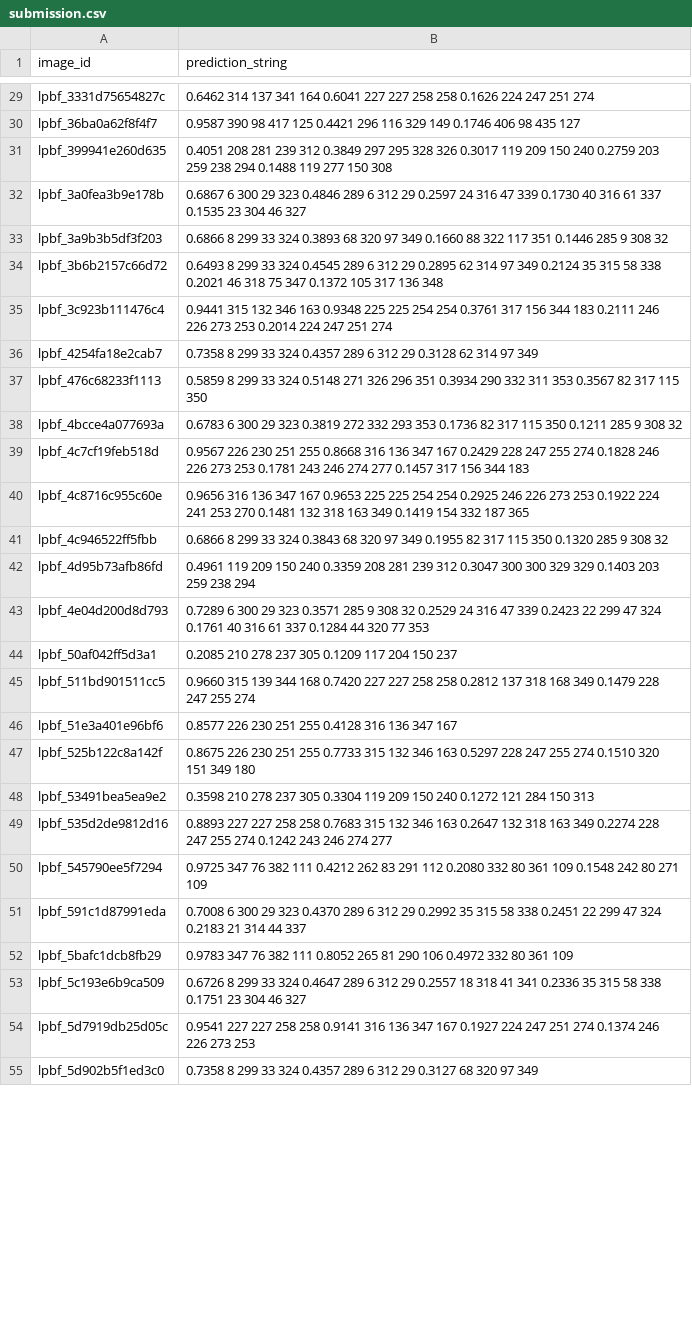
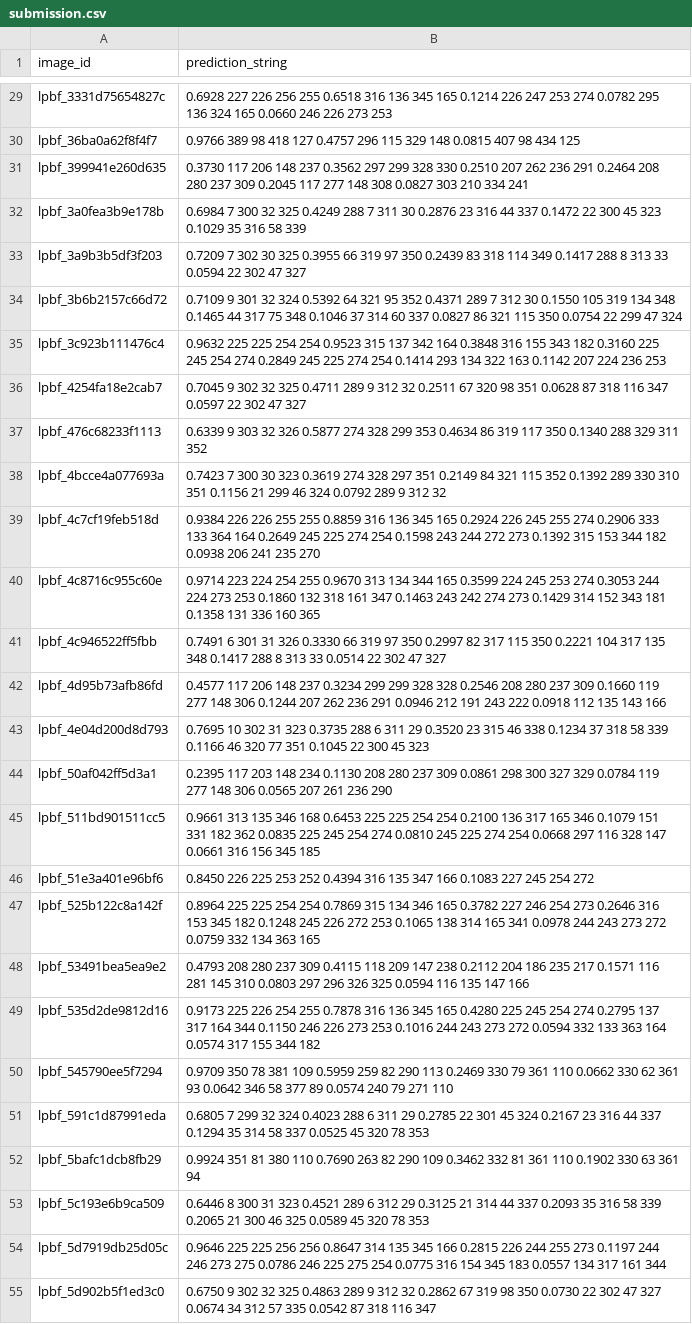
Before and after one commit to Nakul-Sinha/cpu-ml-challenges, a CSV file: LPBF/working/submission.csv, drawn as a sheet; only a part is shown, gaps mark what is left out; the diff covers the shown part only; the diff names each change by its address in the sheet, - before the commit and + after, or states it on an @@ line.

```diff
--- a/LPBF/working/submission.csv
+++ b/LPBF/working/submission.csv
-B29 (prediction_string): 0.6462 314 137 341 164 0.6041 227 227 258 258 0.1626 224 247 251 274
+B29 (prediction_string): 0.6928 227 226 256 255 0.6518 316 136 345 165 0.1214 226 247 253 274 0.0782 295 136 324 165 0.0660 246 226 273 253
-B30 (prediction_string): 0.9587 390 98 417 125 0.4421 296 116 329 149 0.1746 406 98 435 127
+B30 (prediction_string): 0.9766 389 98 418 127 0.4757 296 115 329 148 0.0815 407 98 434 125
-B31 (prediction_string): 0.4051 208 281 239 312 0.3849 297 295 328 326 0.3017 119 209 150 240 0.2759 203 259 238 294 0.1488 119 277 150 308
+B31 (prediction_string): 0.3730 117 206 148 237 0.3562 297 299 328 330 0.2510 207 262 236 291 0.2464 208 280 237 309 0.2045 117 277 148 308 0.0827 303 210 334 241
-B32 (prediction_string): 0.6867 6 300 29 323 0.4846 289 6 312 29 0.2597 24 316 47 339 0.1730 40 316 61 337 0.1535 23 304 46 327
+B32 (prediction_string): 0.6984 7 300 32 325 0.4249 288 7 311 30 0.2876 23 316 44 337 0.1472 22 300 45 323 0.1029 35 316 58 339
-B33 (prediction_string): 0.6866 8 299 33 324 0.3893 68 320 97 349 0.1660 88 322 117 351 0.1446 285 9 308 32
+B33 (prediction_string): 0.7209 7 302 30 325 0.3955 66 319 97 350 0.2439 83 318 114 349 0.1417 288 8 313 33 0.0594 22 302 47 327
-B34 (prediction_string): 0.6493 8 299 33 324 0.4545 289 6 312 29 0.2895 62 314 97 349 0.2124 35 315 58 338 0.2021 46 318 75 347 0.1372 105 317 136 348
+B34 (prediction_string): 0.7109 9 301 32 324 0.5392 64 321 95 352 0.4371 289 7 312 30 0.1550 105 319 134 348 0.1465 44 317 75 348 0.1046 37 314 60 337 0.0827 86 321 115 350 0.0754 22 299 47 324
-B35 (prediction_string): 0.9441 315 132 346 163 0.9348 225 225 254 254 0.3761 317 156 344 183 0.2111 246 226 273 253 0.2014 224 247 251 274
+B35 (prediction_string): 0.9632 225 225 254 254 0.9523 315 137 342 164 0.3848 316 155 343 182 0.3160 225 245 254 274 0.2849 245 225 274 254 0.1414 293 134 322 163 0.1142 207 224 236 253
-B36 (prediction_string): 0.7358 8 299 33 324 0.4357 289 6 312 29 0.3128 62 314 97 349
+B36 (prediction_string): 0.7045 9 302 32 325 0.4711 289 9 312 32 0.2511 67 320 98 351 0.0628 87 318 116 347 0.0597 22 302 47 327
-B37 (prediction_string): 0.5859 8 299 33 324 0.5148 271 326 296 351 0.3934 290 332 311 353 0.3567 82 317 115 350
+B37 (prediction_string): 0.6339 9 303 32 326 0.5877 274 328 299 353 0.4634 86 319 117 350 0.1340 288 329 311 352
-B38 (prediction_string): 0.6783 6 300 29 323 0.3819 272 332 293 353 0.1736 82 317 115 350 0.1211 285 9 308 32
+B38 (prediction_string): 0.7423 7 300 30 323 0.3619 274 328 297 351 0.2149 84 321 115 352 0.1392 289 330 310 351 0.1156 21 299 46 324 0.0792 289 9 312 32
-B39 (prediction_string): 0.9567 226 230 251 255 0.8668 316 136 347 167 0.2429 228 247 255 274 0.1828 246 226 273 253 0.1781 243 246 274 277 0.1457 317 156 344 183
+B39 (prediction_string): 0.9384 226 226 255 255 0.8859 316 136 345 165 0.2924 226 245 255 274 0.2906 333 133 364 164 0.2649 245 225 274 254 0.1598 243 244 272 273 0.1392 315 153 344 182 0.0938 206 241 235 270
-B40 (prediction_string): 0.9656 316 136 347 167 0.9653 225 225 254 254 0.2925 246 226 273 253 0.1922 224 241 253 270 0.1481 132 318 163 349 0.1419 154 332 187 365
+B40 (prediction_string): 0.9714 223 224 254 255 0.9670 313 134 344 165 0.3599 224 245 253 274 0.3053 244 224 273 253 0.1860 132 318 161 347 0.1463 243 242 274 273 0.1429 314 152 343 181 0.1358 131 336 160 365
-B41 (prediction_string): 0.6866 8 299 33 324 0.3843 68 320 97 349 0.1955 82 317 115 350 0.1320 285 9 308 32
+B41 (prediction_string): 0.7491 6 301 31 326 0.3330 66 319 97 350 0.2997 82 317 115 350 0.2221 104 317 135 348 0.1417 288 8 313 33 0.0514 22 302 47 327
-B42 (prediction_string): 0.4961 119 209 150 240 0.3359 208 281 239 312 0.3047 300 300 329 329 0.1403 203 259 238 294
+B42 (prediction_string): 0.4577 117 206 148 237 0.3234 299 299 328 328 0.2546 208 280 237 309 0.1660 119 277 148 306 0.1244 207 262 236 291 0.0946 212 191 243 222 0.0918 112 135 143 166
-B43 (prediction_string): 0.7289 6 300 29 323 0.3571 285 9 308 32 0.2529 24 316 47 339 0.2423 22 299 47 324 0.1761 40 316 61 337 0.1284 44 320 77 353
+B43 (prediction_string): 0.7695 10 302 31 323 0.3735 288 6 311 29 0.3520 23 315 46 338 0.1234 37 318 58 339 0.1166 46 320 77 351 0.1045 22 300 45 323
-B44 (prediction_string): 0.2085 210 278 237 305 0.1209 117 204 150 237
+B44 (prediction_string): 0.2395 117 203 148 234 0.1130 208 280 237 309 0.0861 298 300 327 329 0.0784 119 277 148 306 0.0565 207 261 236 290
-B45 (prediction_string): 0.9660 315 139 344 168 0.7420 227 227 258 258 0.2812 137 318 168 349 0.1479 228 247 255 274
+B45 (prediction_string): 0.9661 313 135 346 168 0.6453 225 225 254 254 0.2100 136 317 165 346 0.1079 151 331 182 362 0.0835 225 245 254 274 0.0810 245 225 274 254 0.0668 297 116 328 147 0.0661 316 156 345 185
-B46 (prediction_string): 0.8577 226 230 251 255 0.4128 316 136 347 167
+B46 (prediction_string): 0.8450 226 225 253 252 0.4394 316 135 347 166 0.1083 227 245 254 272
-B47 (prediction_string): 0.8675 226 230 251 255 0.7733 315 132 346 163 0.5297 228 247 255 274 0.1510 320 151 349 180
+B47 (prediction_string): 0.8964 225 225 254 254 0.7869 315 134 346 165 0.3782 227 246 254 273 0.2646 316 153 345 182 0.1248 245 226 272 253 0.1065 138 314 165 341 0.0978 244 243 273 272 0.0759 332 134 363 165
-B48 (prediction_string): 0.3598 210 278 237 305 0.3304 119 209 150 240 0.1272 121 284 150 313
+B48 (prediction_string): 0.4793 208 280 237 309 0.4115 118 209 147 238 0.2112 204 186 235 217 0.1571 116 281 145 310 0.0803 297 296 326 325 0.0594 116 135 147 166
-B49 (prediction_string): 0.8893 227 227 258 258 0.7683 315 132 346 163 0.2647 132 318 163 349 0.2274 228 247 255 274 0.1242 243 246 274 277
+B49 (prediction_string): 0.9173 225 226 254 255 0.7878 316 136 345 165 0.4280 225 245 254 274 0.2795 137 317 164 344 0.1150 246 226 273 253 0.1016 244 243 273 272 0.0594 332 133 363 164 0.0574 317 155 344 182
-B50 (prediction_string): 0.9725 347 76 382 111 0.4212 262 83 291 112 0.2080 332 80 361 109 0.1548 242 80 271 109
+B50 (prediction_string): 0.9709 350 78 381 109 0.5959 259 82 290 113 0.2469 330 79 361 110 0.0662 330 62 361 93 0.0642 346 58 377 89 0.0574 240 79 271 110
-B51 (prediction_string): 0.7008 6 300 29 323 0.4370 289 6 312 29 0.2992 35 315 58 338 0.2451 22 299 47 324 0.2183 21 314 44 337
+B51 (prediction_string): 0.6805 7 299 32 324 0.4023 288 6 311 29 0.2785 22 301 45 324 0.2167 23 316 44 337 0.1294 35 314 58 337 0.0525 45 320 78 353
-B52 (prediction_string): 0.9783 347 76 382 111 0.8052 265 81 290 106 0.4972 332 80 361 109
+B52 (prediction_string): 0.9924 351 81 380 110 0.7690 263 82 290 109 0.3462 332 81 361 110 0.1902 330 63 361 94
-B53 (prediction_string): 0.6726 8 299 33 324 0.4647 289 6 312 29 0.2557 18 318 41 341 0.2336 35 315 58 338 0.1751 23 304 46 327
+B53 (prediction_string): 0.6446 8 300 31 323 0.4521 289 6 312 29 0.3125 21 314 44 337 0.2093 35 316 58 339 0.2065 21 300 46 325 0.0589 45 320 78 353
-B54 (prediction_string): 0.9541 227 227 258 258 0.9141 316 136 347 167 0.1927 224 247 251 274 0.1374 246 226 273 253
+B54 (prediction_string): 0.9646 225 225 256 256 0.8647 314 135 345 166 0.2815 226 244 255 273 0.1197 244 246 273 275 0.0786 246 225 275 254 0.0775 316 154 345 183 0.0557 134 317 161 344
-B55 (prediction_string): 0.7358 8 299 33 324 0.4357 289 6 312 29 0.3127 68 320 97 349
+B55 (prediction_string): 0.6750 9 302 32 325 0.4863 289 9 312 32 0.2862 67 319 98 350 0.0730 22 302 47 327 0.0674 34 312 57 335 0.0542 87 318 116 347
```
Also changed, not shown: 112 edited cells elsewhere in this file, 8 other files.
